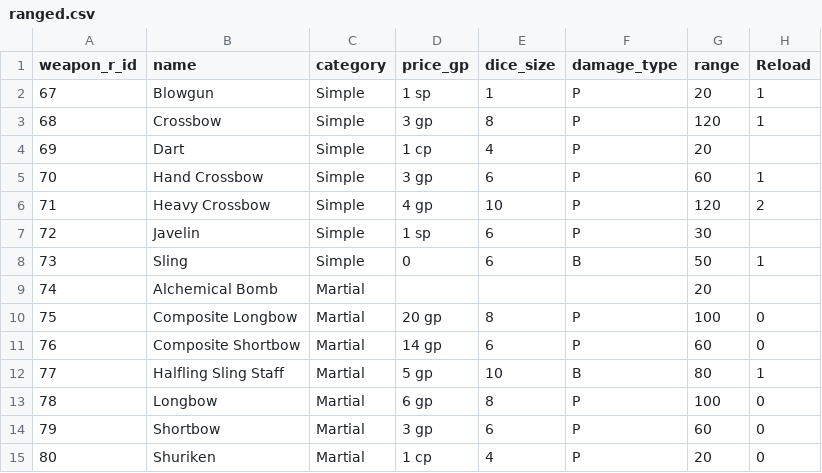
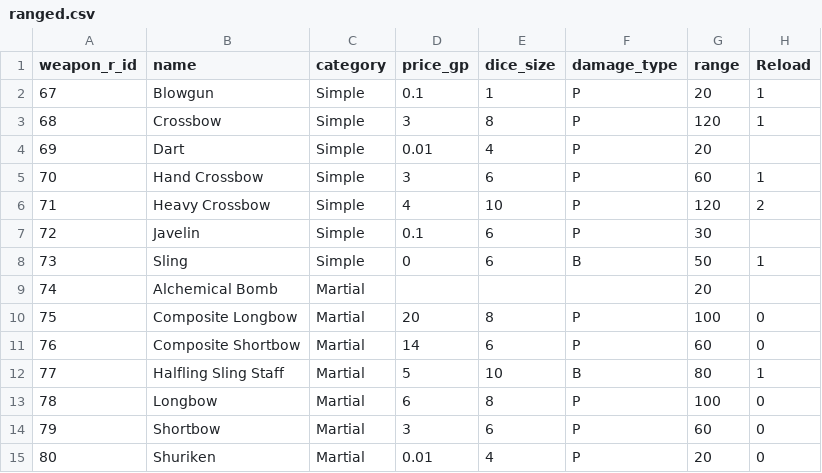
Before and after one commit to jrmiller82/pathfinder-2-sqlite, a CSV file: src/weapons/ranged.csv, drawn as a sheet; only a part is shown; the diff names each change by its address in the sheet, - before the commit and + after, or states it on an @@ line.

Commit message:
fix price_gp on ranged

```diff
--- a/src/weapons/ranged.csv
+++ b/src/weapons/ranged.csv
-D2 (price_gp): 1 sp
+D2 (price_gp): 0.1
-D3 (price_gp): 3 gp
+D3 (price_gp): 3
-D4 (price_gp): 1 cp
+D4 (price_gp): 0.01
-D5 (price_gp): 3 gp
+D5 (price_gp): 3
-D6 (price_gp): 4 gp
+D6 (price_gp): 4
-D7 (price_gp): 1 sp
+D7 (price_gp): 0.1
-D10 (price_gp): 20 gp
+D10 (price_gp): 20
-D11 (price_gp): 14 gp
+D11 (price_gp): 14
-D12 (price_gp): 5 gp
+D12 (price_gp): 5
-D13 (price_gp): 6 gp
+D13 (price_gp): 6
-D14 (price_gp): 3 gp
+D14 (price_gp): 3
-D15 (price_gp): 1 cp
+D15 (price_gp): 0.01
```
